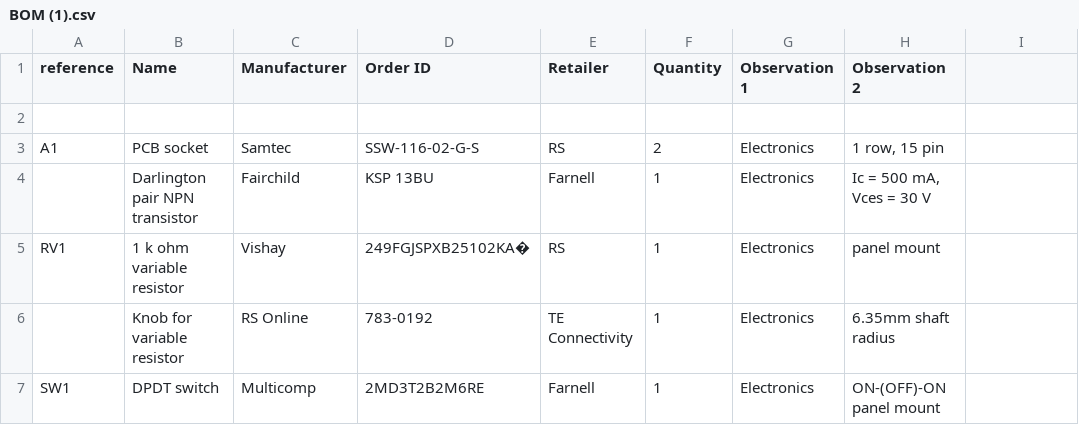
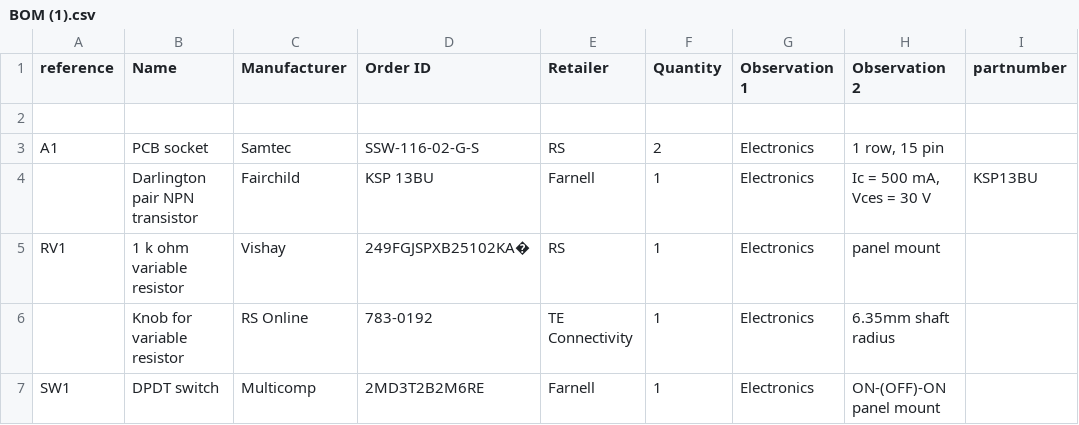
Before and after one commit to astronicmn/stuffs, a CSV file: BOM (1).csv, drawn as a sheet; only a part is shown.

Commit message:
Update BOM (1).csv

```diff
--- a/BOM (1).csv
+++ b/BOM (1).csv
@@ -1,5 +1,5 @@
-reference,Name,Manufacturer,Order ID,Retailer,Quantity,Observation 1,Observation 2
+reference,Name,Manufacturer,Order ID,Retailer,Quantity,Observation 1,Observation 2,partnumber
 ,,,,,,,
 A1,PCB socket,Samtec,SSW-116-02-G-S ,RS,2,Electronics,"1 row, 15 pin"
-,Darlington pair NPN transistor,Fairchild,KSP 13BU,Farnell,1,Electronics,"Ic = 500 mA, Vces = 30 V"
+,Darlington pair NPN transistor,Fairchild,KSP 13BU,Farnell,1,Electronics,"Ic = 500 mA, Vces = 30 V",KSP13BU
 RV1,1 k ohm variable resistor,Vishay,249FGJSPXB25102KA�,RS,1,Electronics,panel mount
```
